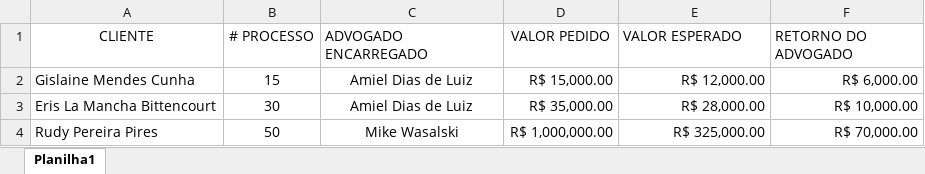
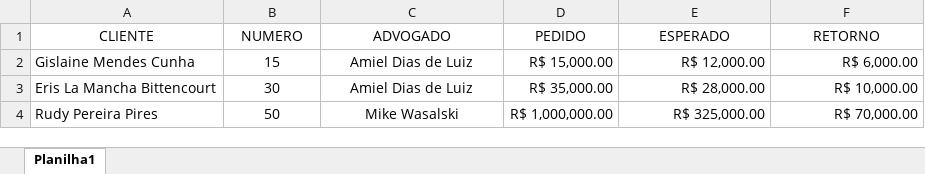
Before and after one commit to JVLAlves/personal-academy, an Excel workbook: Python/litigation/LEGACY/litigation_template.xlsx, sheet Planilha1, drawn as a sheet; values as stored, in another font and other column widths than the file's, no borders; the diff names each change by its address in the sheet, - before the commit and + after, or states it on an @@ line.

```diff
--- a/Python/litigation/LEGACY/litigation_template.xlsx (sheet Planilha1)
+++ b/Python/litigation/LEGACY/litigation_template.xlsx (sheet Planilha1)
-B1: # PROCESSO
+B1: NUMERO
-C1: ADVOGADO ENCARREGADO
+C1: ADVOGADO
-C1 alignment: left
+C1 alignment: center
-D1: VALOR PEDIDO
+D1: PEDIDO
-E1: VALOR ESPERADO
+E1: ESPERADO
-E1:F1 alignment: left
+E1:F1 alignment: center
-F1: RETORNO DO ADVOGADO
+F1: RETORNO
```
Also changed, not shown: 20 other files.
